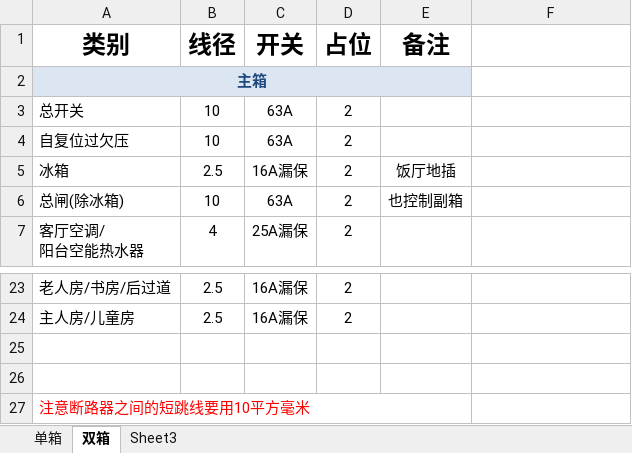
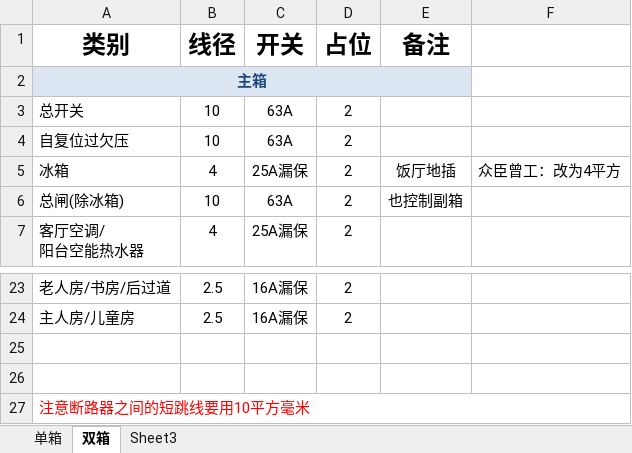
Before and after one commit to musclecui/zx, an Excel workbook: qdx.xlsx, sheet 双箱, drawn as a sheet; only a part is shown, gaps mark what is left out; values as stored, in another font and other column widths than the file's, no borders; the diff names each change by its address in the sheet, - before the commit and + after, or states it on an @@ line.

```diff
--- a/qdx.xlsx (sheet 双箱)
+++ b/qdx.xlsx (sheet 双箱)
-B5 (线径): 2.5
+B5 (线径): 4
-C5 (开关): 16A漏保
+C5 (开关): 25A漏保
-F5: (empty)
+F5: 众臣曾工：改为4平方
-A27:E27 merged
+A27:F27 merged
```
Also changed, not shown: 砖.xlsx, 4 other files.
